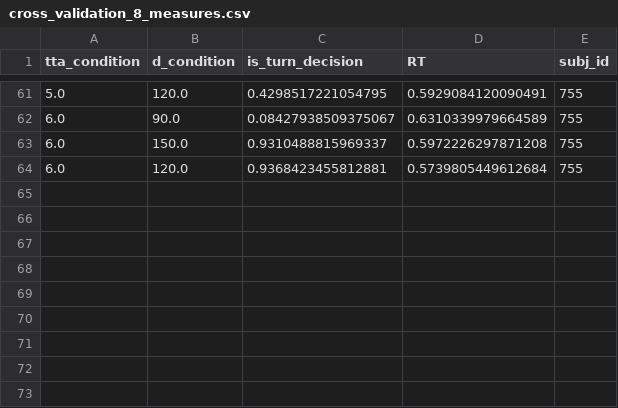
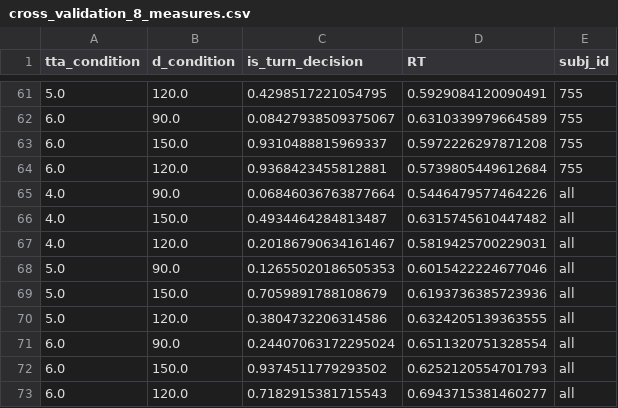
Before and after one commit to cherepaha/evidence_accumulation_in_gap_acceptance, a CSV file: model_fit_results/cross_validation_8_measures.csv, drawn as a sheet; only a part is shown, gaps mark what is left out; the diff names each change by its address in the sheet, - before the commit and + after, or states it on an @@ line.

```diff
--- a/model_fit_results/cross_validation_8_measures.csv
+++ b/model_fit_results/cross_validation_8_measures.csv
+row 65: 4.0 | 90.0 | 0.06846036763877664 | 0.5446479577464226 | all
+row 66: 4.0 | 150.0 | 0.4934464284813487 | 0.6315745610447482 | all
+row 67: 4.0 | 120.0 | 0.20186790634161467 | 0.5819425700229031 | all
+row 68: 5.0 | 90.0 | 0.12655020186505353 | 0.6015422224677046 | all
+row 69: 5.0 | 150.0 | 0.7059891788108679 | 0.6193736385723936 | all
+row 70: 5.0 | 120.0 | 0.3804732206314586 | 0.6324205139363555 | all
+row 71: 6.0 | 90.0 | 0.24407063172295024 | 0.6511320751328554 | all
+row 72: 6.0 | 150.0 | 0.9374511779293502 | 0.6252120554701793 | all
+row 73: 6.0 | 120.0 | 0.7182915381715543 | 0.6943715381460277 | all
```
Also changed, not shown: model_fit_results/cross_validation_8/subj_all.csv, 6 other files.
